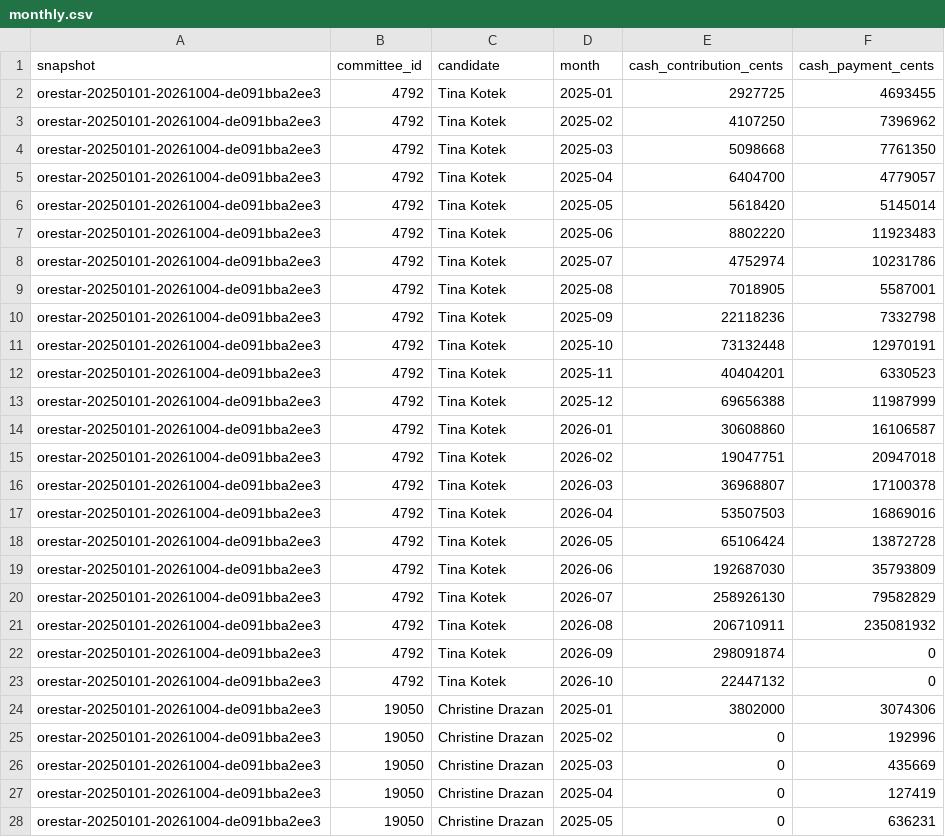
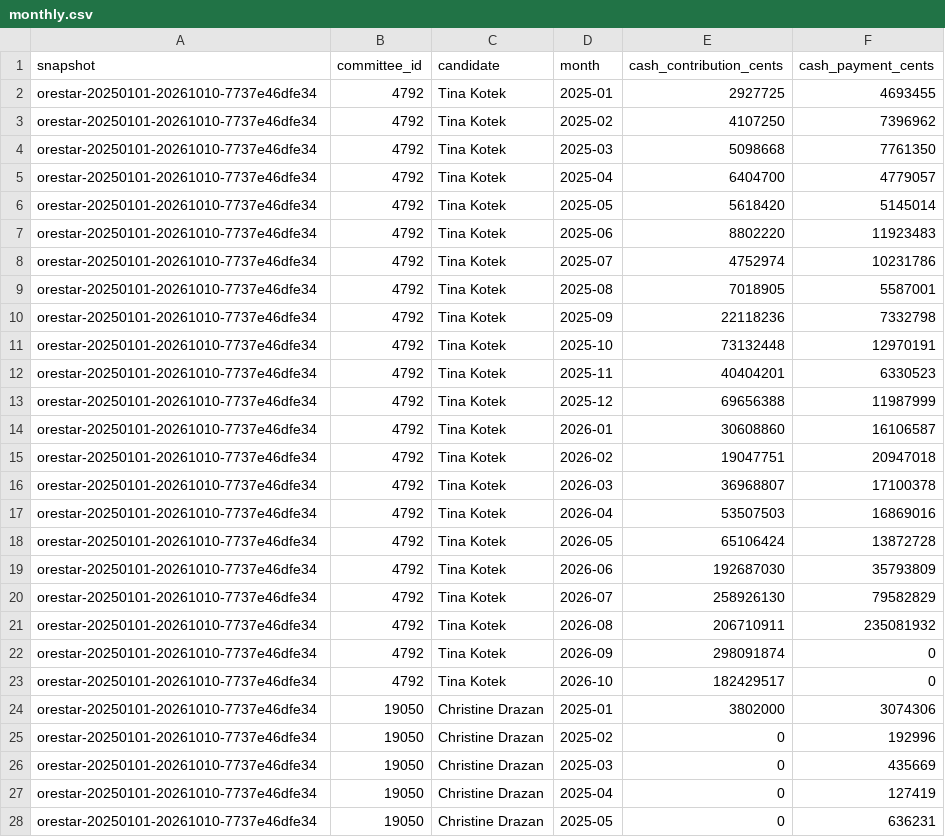
Before and after one commit to ekrolewicz6/portland-civic-lab, a CSV file: public/data/campaign-finance/governor/monthly.csv, drawn as a sheet; only a part is shown; the diff covers the shown part only.

```diff
--- a/public/data/campaign-finance/governor/monthly.csv
+++ b/public/data/campaign-finance/governor/monthly.csv
@@ -1,28 +1,28 @@
 snapshot,committee_id,candidate,month,cash_contribution_cents,cash_payment_cents
-orestar-20250101-20261004-de091bba2ee3,4792,Tina Kotek,2025-01,2927725,4693455
-orestar-20250101-20261004-de091bba2ee3,4792,Tina Kotek,2025-02,4107250,7396962
-orestar-20250101-20261004-de091bba2ee3,4792,Tina Kotek,2025-03,5098668,7761350
-orestar-20250101-20261004-de091bba2ee3,4792,Tina Kotek,2025-04,6404700,4779057
-orestar-20250101-20261004-de091bba2ee3,4792,Tina Kotek,2025-05,5618420,5145014
-orestar-20250101-20261004-de091bba2ee3,4792,Tina Kotek,2025-06,8802220,11923483
-orestar-20250101-20261004-de091bba2ee3,4792,Tina Kotek,2025-07,4752974,10231786
-orestar-20250101-20261004-de091bba2ee3,4792,Tina Kotek,2025-08,7018905,5587001
-orestar-20250101-20261004-de091bba2ee3,4792,Tina Kotek,2025-09,22118236,7332798
-orestar-20250101-20261004-de091bba2ee3,4792,Tina Kotek,2025-10,73132448,12970191
-orestar-20250101-20261004-de091bba2ee3,4792,Tina Kotek,2025-11,40404201,6330523
-orestar-20250101-20261004-de091bba2ee3,4792,Tina Kotek,2025-12,69656388,11987999
-orestar-20250101-20261004-de091bba2ee3,4792,Tina Kotek,2026-01,30608860,16106587
-orestar-20250101-20261004-de091bba2ee3,4792,Tina Kotek,2026-02,19047751,20947018
-orestar-20250101-20261004-de091bba2ee3,4792,Tina Kotek,2026-03,36968807,17100378
-orestar-20250101-20261004-de091bba2ee3,4792,Tina Kotek,2026-04,53507503,16869016
-orestar-20250101-20261004-de091bba2ee3,4792,Tina Kotek,2026-05,65106424,13872728
-orestar-20250101-20261004-de091bba2ee3,4792,Tina Kotek,2026-06,192687030,35793809
-orestar-20250101-20261004-de091bba2ee3,4792,Tina Kotek,2026-07,258926130,79582829
-orestar-20250101-20261004-de091bba2ee3,4792,Tina Kotek,2026-08,206710911,235081932
-orestar-20250101-20261004-de091bba2ee3,4792,Tina Kotek,2026-09,298091874,0
-orestar-20250101-20261004-de091bba2ee3,4792,Tina Kotek,2026-10,22447132,0
-orestar-20250101-20261004-de091bba2ee3,19050,Christine Drazan,2025-01,3802000,3074306
-orestar-20250101-20261004-de091bba2ee3,19050,Christine Drazan,2025-02,0,192996
-orestar-20250101-20261004-de091bba2ee3,19050,Christine Drazan,2025-03,0,435669
-orestar-20250101-20261004-de091bba2ee3,19050,Christine Drazan,2025-04,0,127419
-orestar-20250101-20261004-de091bba2ee3,19050,Christine Drazan,2025-05,0,636231
+orestar-20250101-20261010-7737e46dfe34,4792,Tina Kotek,2025-01,2927725,4693455
+orestar-20250101-20261010-7737e46dfe34,4792,Tina Kotek,2025-02,4107250,7396962
+orestar-20250101-20261010-7737e46dfe34,4792,Tina Kotek,2025-03,5098668,7761350
+orestar-20250101-20261010-7737e46dfe34,4792,Tina Kotek,2025-04,6404700,4779057
+orestar-20250101-20261010-7737e46dfe34,4792,Tina Kotek,2025-05,5618420,5145014
+orestar-20250101-20261010-7737e46dfe34,4792,Tina Kotek,2025-06,8802220,11923483
+orestar-20250101-20261010-7737e46dfe34,4792,Tina Kotek,2025-07,4752974,10231786
+orestar-20250101-20261010-7737e46dfe34,4792,Tina Kotek,2025-08,7018905,5587001
+orestar-20250101-20261010-7737e46dfe34,4792,Tina Kotek,2025-09,22118236,7332798
+orestar-20250101-20261010-7737e46dfe34,4792,Tina Kotek,2025-10,73132448,12970191
+orestar-20250101-20261010-7737e46dfe34,4792,Tina Kotek,2025-11,40404201,6330523
+orestar-20250101-20261010-7737e46dfe34,4792,Tina Kotek,2025-12,69656388,11987999
+orestar-20250101-20261010-7737e46dfe34,4792,Tina Kotek,2026-01,30608860,16106587
+orestar-20250101-20261010-7737e46dfe34,4792,Tina Kotek,2026-02,19047751,20947018
+orestar-20250101-20261010-7737e46dfe34,4792,Tina Kotek,2026-03,36968807,17100378
+orestar-20250101-20261010-7737e46dfe34,4792,Tina Kotek,2026-04,53507503,16869016
+orestar-20250101-20261010-7737e46dfe34,4792,Tina Kotek,2026-05,65106424,13872728
+orestar-20250101-20261010-7737e46dfe34,4792,Tina Kotek,2026-06,192687030,35793809
+orestar-20250101-20261010-7737e46dfe34,4792,Tina Kotek,2026-07,258926130,79582829
+orestar-20250101-20261010-7737e46dfe34,4792,Tina Kotek,2026-08,206710911,235081932
+orestar-20250101-20261010-7737e46dfe34,4792,Tina Kotek,2026-09,298091874,0
+orestar-20250101-20261010-7737e46dfe34,4792,Tina Kotek,2026-10,182429517,0
+orestar-20250101-20261010-7737e46dfe34,19050,Christine Drazan,2025-01,3802000,3074306
+orestar-20250101-20261010-7737e46dfe34,19050,Christine Drazan,2025-02,0,192996
+orestar-20250101-20261010-7737e46dfe34,19050,Christine Drazan,2025-03,0,435669
+orestar-20250101-20261010-7737e46dfe34,19050,Christine Drazan,2025-04,0,127419
+orestar-20250101-20261010-7737e46dfe34,19050,Christine Drazan,2025-05,0,636231
```
Also changed, not shown: 19 edited cells elsewhere in this file, public/data/campaign-finance/governor/oregon-counties.csv, public/data/campaign-finance/governor/payees.csv, 38 other files.
